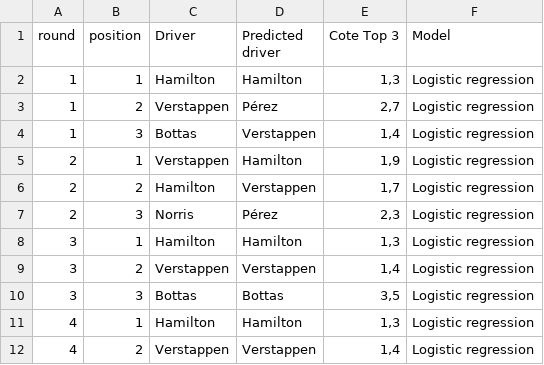
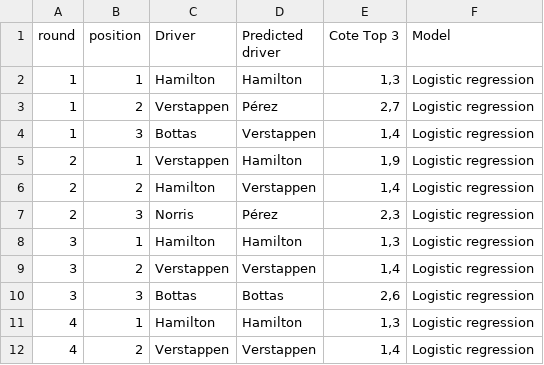
Before and after one commit to DataScientest-Studio/f1_bookmakers, a CSV file: data/resultats_top3_2021.csv, drawn as a sheet; only a part is shown; the diff covers the shown part only.

```diff
--- a/data/resultats_top3_2021.csv
+++ b/data/resultats_top3_2021.csv
@@ -5,3 +5,3 @@
 2;1;Verstappen;Hamilton;1,9;Logistic regression
-2;2;Hamilton;Verstappen;1,7;Logistic regression
+2;2;Hamilton;Verstappen;1,4;Logistic regression
 2;3;Norris;Pérez;2,3;Logistic regression
@@ -9,3 +9,3 @@
 3;2;Verstappen;Verstappen;1,4;Logistic regression
-3;3;Bottas;Bottas;3,5;Logistic regression
+3;3;Bottas;Bottas;2,6;Logistic regression
 4;1;Hamilton;Hamilton;1,3;Logistic regression
```
Also changed, not shown: 36 edited cells elsewhere in this file, data/resultats_vainqueurs_2021.csv, 11 other files.
